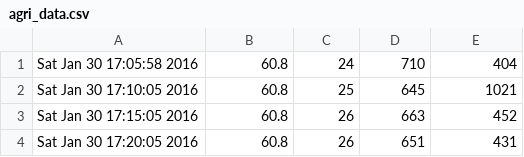
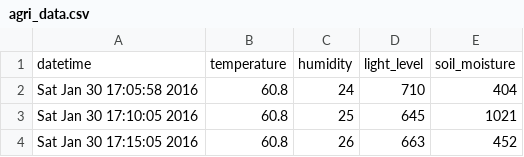
Before and after one commit to GnomeInc/Gnome-Defender, a CSV file: agri_data.csv, drawn as a sheet; only a part is shown; the shorter side is filled out with more unchanged rows; the diff names each change by its address in the sheet, - before the commit and + after, or states it on an @@ line.

Commit message:
added headers

```diff
--- a/agri_data.csv
+++ b/agri_data.csv
+row 1: datetime | temperature | humidity | light_level | soil_moisture
```
